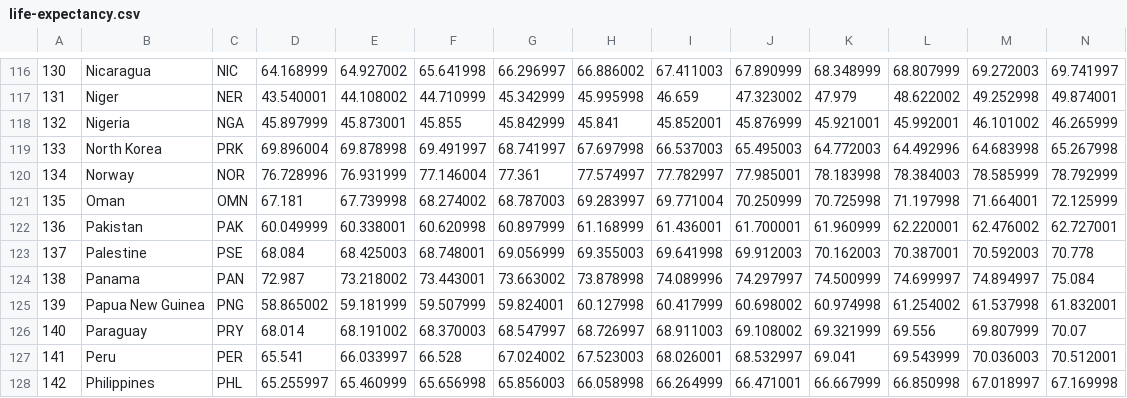
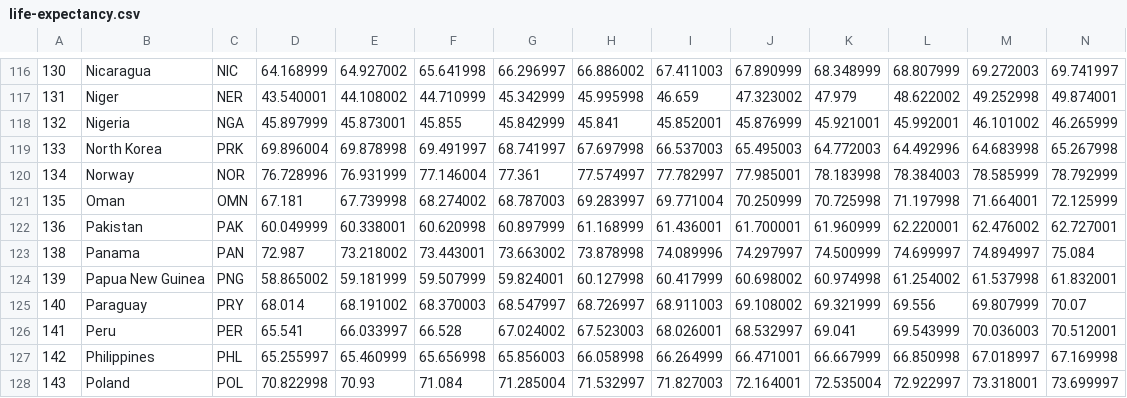
Before and after one commit to NehaKherde/visualization_of_data_science_project, a CSV file: data/changed_csv/life-expectancy.csv, drawn as a sheet; only a part is shown, gaps mark what is left out; the shorter side is filled out with more unchanged rows; rows hold the shown columns only; the diff names each change by its address in the sheet, - before the commit and + after, or states it on an @@ line.

```diff
--- a/data/changed_csv/life-expectancy.csv
+++ b/data/changed_csv/life-expectancy.csv
-row 123: 137 | Palestine | PSE | 68.084 | 68.425003 | 68.748001 | 69.056999 | 69.355003 | 69.641998 | 69.912003 | 70.162003 | 70.387001 | 70.592003 | 70.778
```
Also changed, not shown: data/changed_csv/child-mortality.csv, data/changed_csv/expected-years-of-living-with-disability-or-disease-burden.csv, 8 other files.
